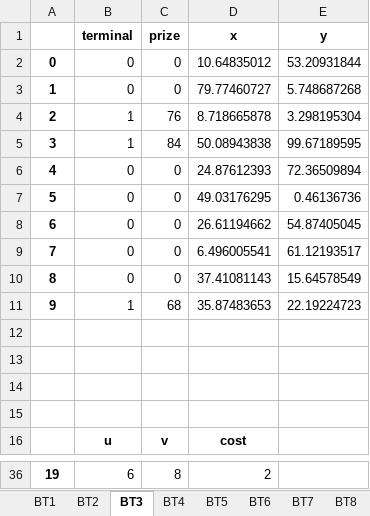
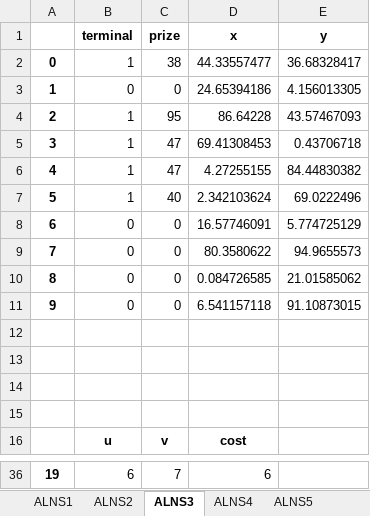
Before and after one commit to rodrigohaddad/ALNS-Steiner, an Excel workbook: instances_alns.xlsx, sheet ALNS3, drawn as a sheet; only a part is shown, gaps mark what is left out; values as stored, in another font and other column widths than the file's, no borders; charts and pictures not drawn; removed rows and columns are numbered as before the commit, all else as after; the diff covers the shown part only; the diff names each change by its address in the sheet, - before the commit and + after, or states it on an @@ line.

```diff
--- a/instances_alns.xlsx (sheet ALNS3)
+++ b/instances_alns.xlsx (sheet ALNS3)
-sheet tab: BT1
+sheet tab: ALNS1
-sheet tab: BT2
+sheet tab: ALNS2
-sheet tab: BT3
+sheet tab: ALNS3
-sheet tab: BT4
+sheet tab: ALNS4
-sheet tab: BT5
+sheet tab: ALNS5
-row 2: 0 | 0 | 0 | 10.64835012 | 53.20931844
+row 2: 0 | 1 | 38 | 44.33557477 | 36.68328417
-D3 (x): 79.77460727
+D3 (x): 24.65394186
-E3 (y): 5.748687268
+E3 (y): 4.156013305
-C4 (prize): 76
+C4 (prize): 95
-D4 (x): 8.718665878
+D4 (x): 86.64228
-E4 (y): 3.298195304
+E4 (y): 43.57467093
-C5 (prize): 84
+C5 (prize): 47
-D5 (x): 50.08943838
+D5 (x): 69.41308453
-E5 (y): 99.67189595
+E5 (y): 0.43706718
-row 6: 4 | 0 | 0 | 24.87612393 | 72.36509894
-row 7: 5 | 0 | 0 | 49.03176295 | 0.46136736
+row 6: 4 | 1 | 47 | 4.27255155 | 84.44830382
+row 7: 5 | 1 | 40 | 2.342103624 | 69.0222496
-D8 (x): 26.61194662
+D8 (x): 16.57746091
-E8 (y): 54.87405045
+E8 (y): 5.774725129
-D9 (x): 6.496005541
+D9 (x): 80.3580622
-E9 (y): 61.12193517
+E9 (y): 94.9655573
-D10 (x): 37.41081143
+D10 (x): 0.084726585
-E10 (y): 15.64578549
+E10 (y): 21.01585062
-row 11: 9 | 1 | 68 | 35.87483653 | 22.19224723
+row 11: 9 | 0 | 0 | 6.541157118 | 91.10873015
-C36 (prize): 8
+C36 (prize): 7
-D36 (x): 2
+D36 (x): 6
```
Also changed, not shown: 3 added rows, 3 removed rows and 29 edited cells elsewhere in this sheet, sheet ALNS11, sheet ALNS12, sheet ALNS9, sheet ALNS10, sheet ALNS6, sheet ALNS8, 5 more sheets, other sheet tabs, charts or pictures, 49 other files.
